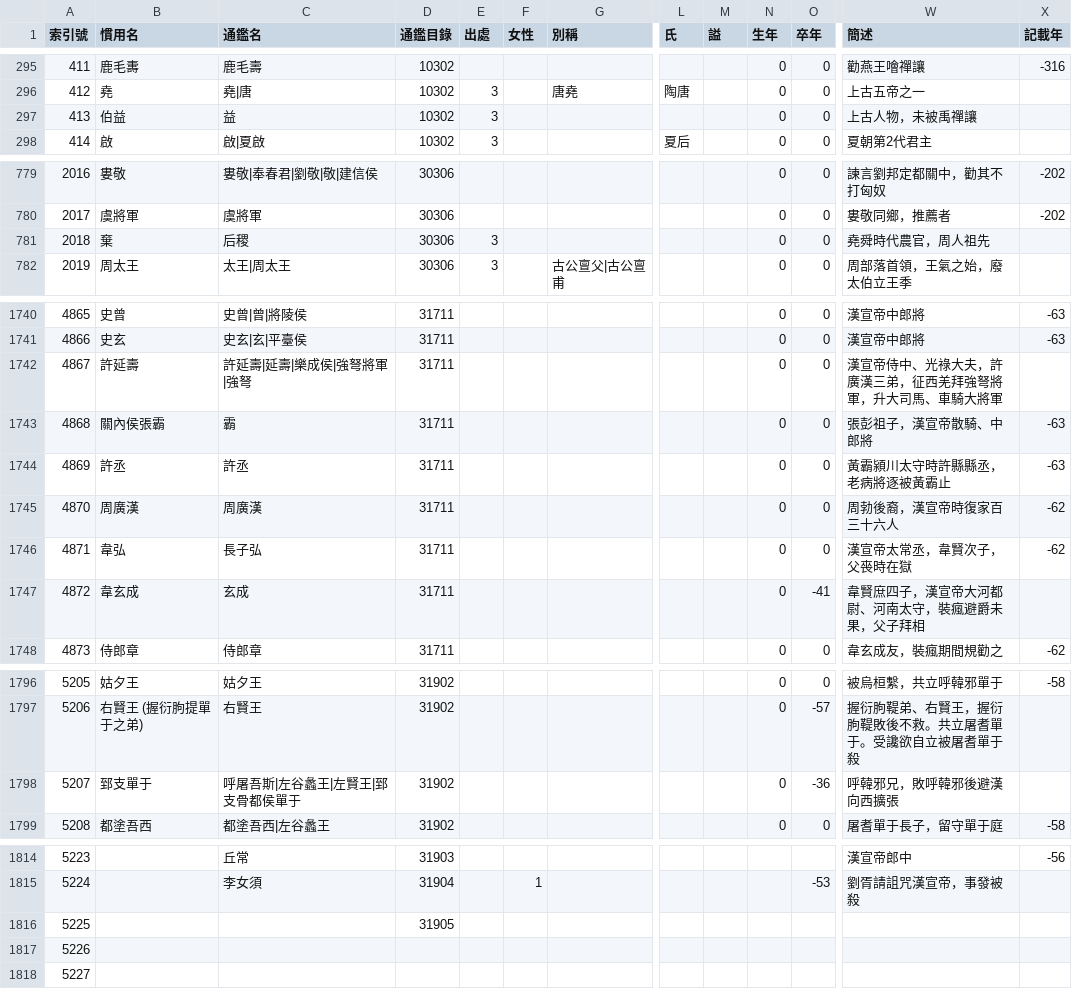
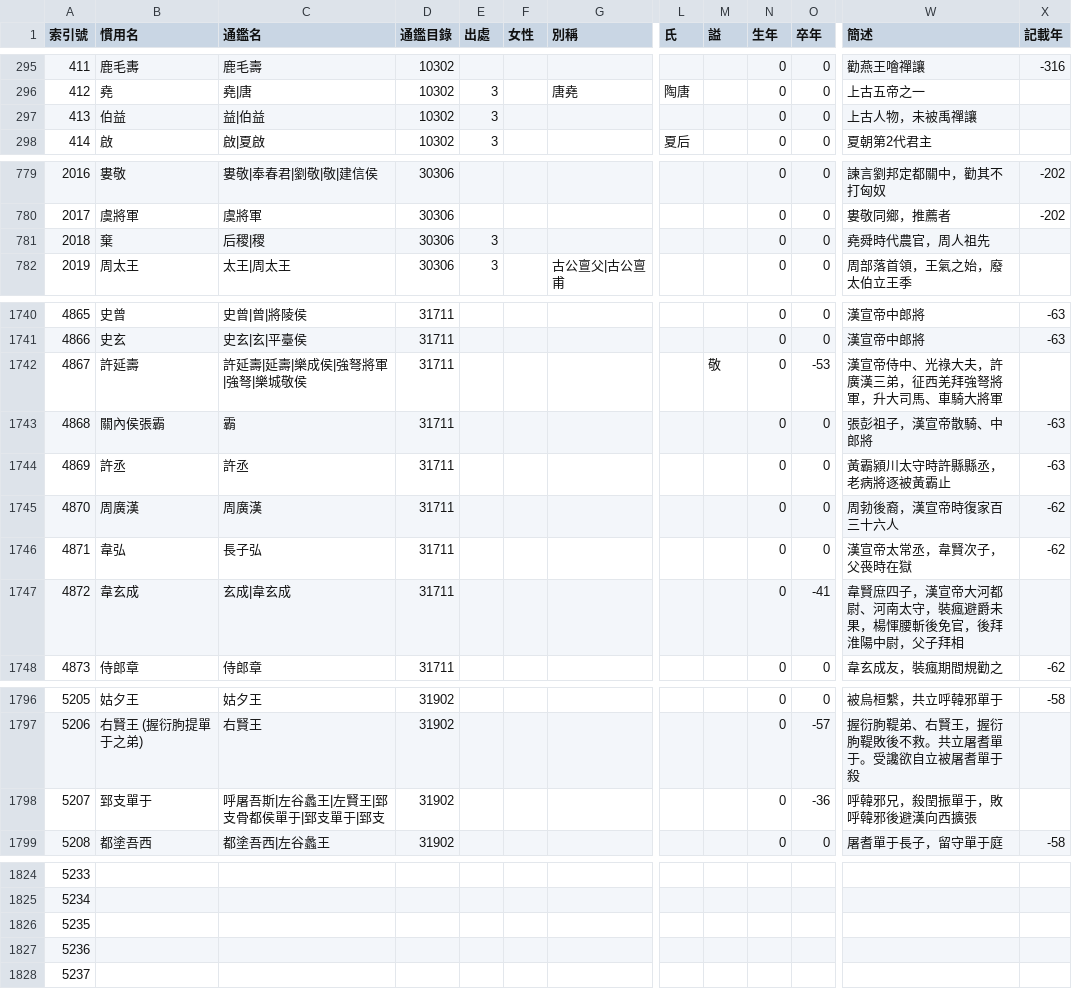
Before and after one commit to gamefang/zizhitongjian, a CSV file: 主要數據/人物總表.csv, drawn as a sheet; only a part is shown, gaps mark what is left out; addresses are those after the commit; the diff covers the shown part only; the diff names each change by its address in the sheet, - before the commit and + after, or states it on an @@ line.

```diff
--- a/主要數據/人物總表.csv
+++ b/主要數據/人物總表.csv
-C297 (通鑑名): 益
+C297 (通鑑名): 益|伯益
-C781 (通鑑名): 后稷
+C781 (通鑑名): 后稷|稷
-C1742 (通鑑名): 許延壽|延壽|樂成侯|強弩將軍|強弩
+C1742 (通鑑名): 許延壽|延壽|樂成侯|強弩將軍|強弩|樂城敬侯
-M1742 (謚): (empty)
+M1742 (謚): 敬
-O1742 (卒年): 0
+O1742 (卒年): -53
-C1747 (通鑑名): 玄成
+C1747 (通鑑名): 玄成|韋玄成
-W1747 (簡述): 韋賢庶四子，漢宣帝大河都尉、河南太守，裝瘋避爵未果，父子拜相
+W1747 (簡述): 韋賢庶四子，漢宣帝大河都尉、河南太守，裝瘋避爵未果，楊惲腰斬後免官，後拜淮陽中尉，父子拜相
-C1798 (通鑑名): 呼屠吾斯|左谷蠡王|左賢王|郅支骨都侯單于
+C1798 (通鑑名): 呼屠吾斯|左谷蠡王|左賢王|郅支骨都侯單于|郅支單于|郅支
-W1798 (簡述): 呼韓邪兄，敗呼韓邪後避漢向西擴張
+W1798 (簡述): 呼韓邪兄，殺閏振單于，敗呼韓邪後避漢向西擴張
@@ column A (索引號) renumbered from row 1824 down @@
-C1824 (通鑑名): 丘常
+C1824 (通鑑名): (empty)
-D1824 (通鑑目錄): 31903
+D1824 (通鑑目錄): (empty)
-W1824 (簡述): 漢宣帝郎中
+W1824 (簡述): (empty)
-X1824 (記載年): -56
+X1824 (記載年): (empty)
-C1825 (通鑑名): 李女須
+C1825 (通鑑名): (empty)
-D1825 (通鑑目錄): 31904
+D1825 (通鑑目錄): (empty)
-F1825 (女性): 1
+F1825 (女性): (empty)
-O1825 (卒年): -53
+O1825 (卒年): (empty)
-W1825 (簡述): 劉胥請詛咒漢宣帝，事發被殺
+W1825 (簡述): (empty)
-D1826 (通鑑目錄): 31905
+D1826 (通鑑目錄): (empty)
```
Also changed, not shown: 16 added rows, 6 removed rows and 17 edited cells elsewhere in this file, 主要數據/通鑒目錄.csv, 2 other files.
